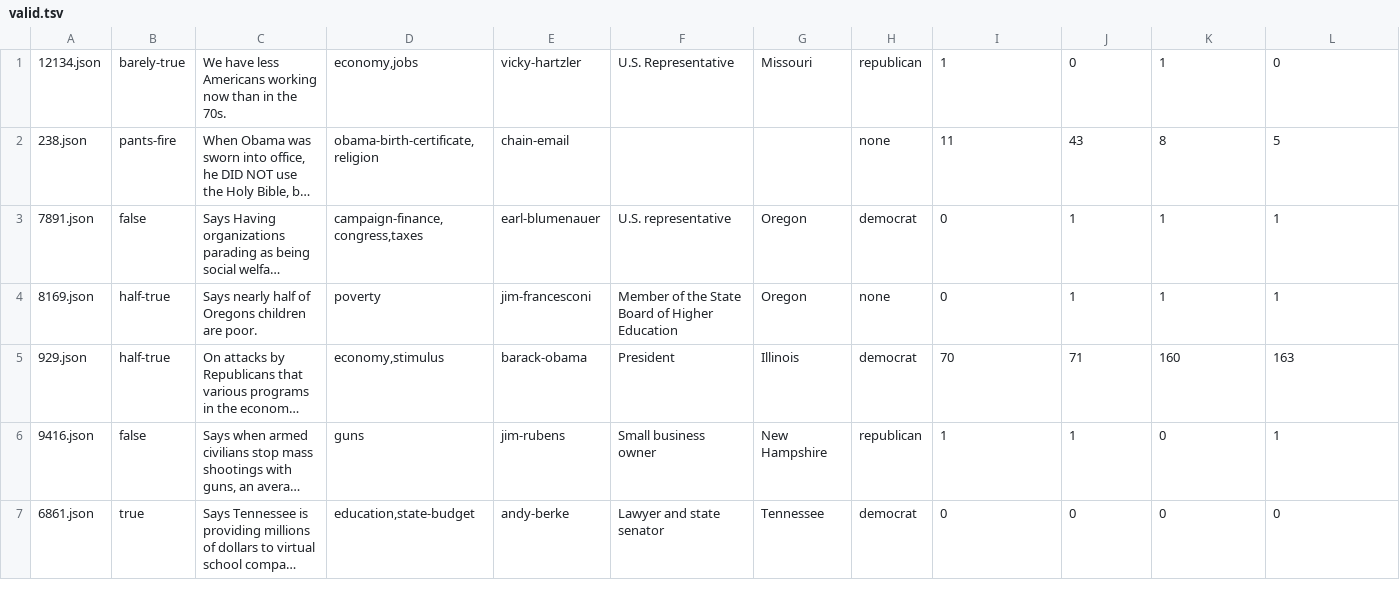
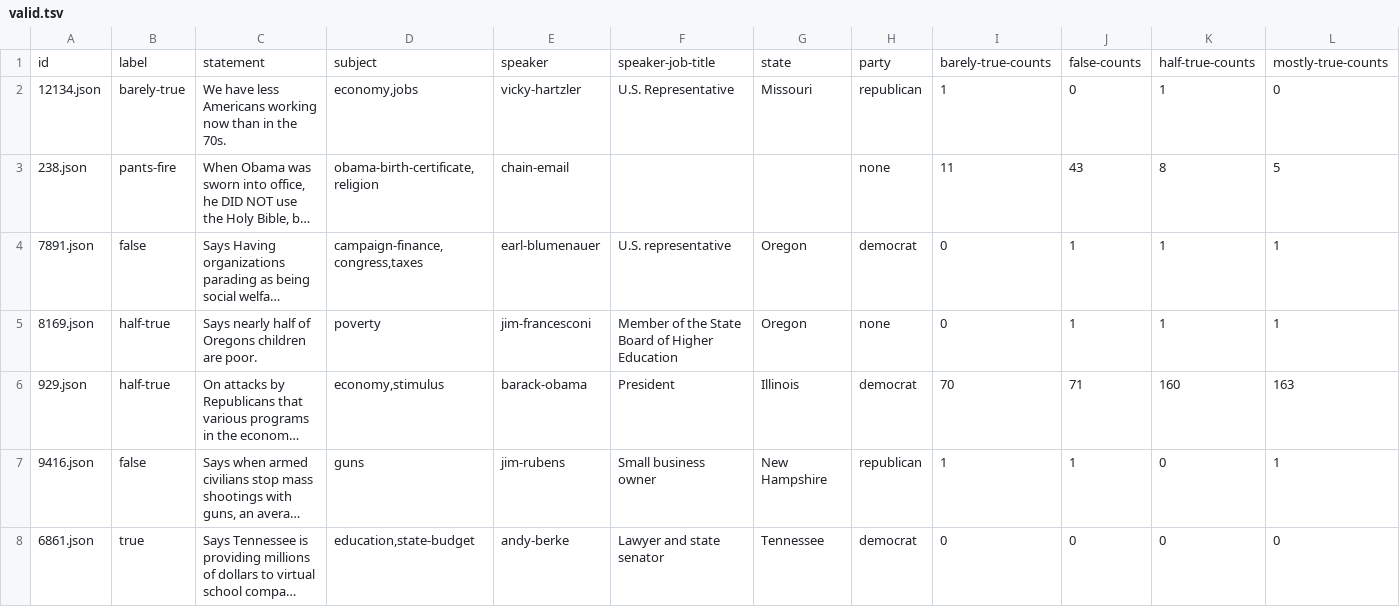
Before and after one commit to jebeene/distill-truth, a TSV file: datasets/valid.tsv, drawn as a sheet; only a part is shown; long unchanged cells end in …; rows hold the shown columns only; the diff names each change by its address in the sheet, - before the commit and + after, or states it on an @@ line.

```diff
--- a/datasets/valid.tsv
+++ b/datasets/valid.tsv
+row 1: id | label | statement | subject | speaker | speaker-job-title | state | party | barely-true-counts | false-counts | half-true-counts | mostly-true-counts
```
Also changed, not shown: datasets/test.tsv, 2 other files.
